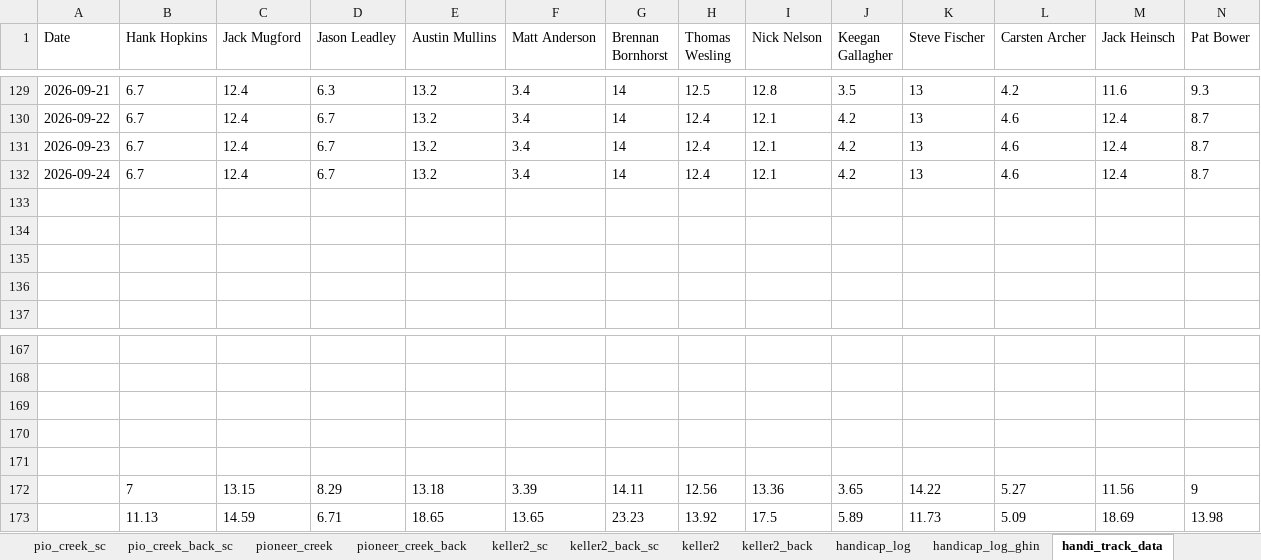
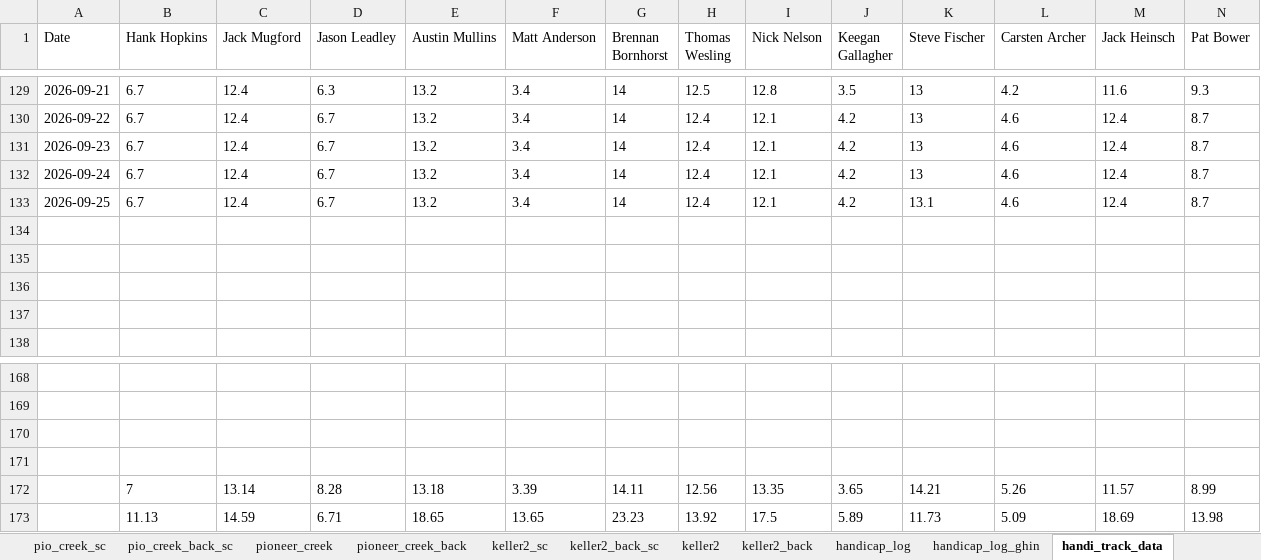
Before and after one commit to hankhopkins/sagl, an Excel workbook: data/Stone_Arch_Golf_League_Data_2026.xlsx, sheet handi_track_data, drawn as a sheet; only a part is shown, gaps mark what is left out; values as stored, in another font and other column widths than the file's, no borders; removed rows and columns are numbered as before the commit, all else as after; rows hold the shown columns only; the diff names each change by its address in the sheet, - before the commit and + after, or states it on an @@ line.

```diff
--- a/data/Stone_Arch_Golf_League_Data_2026.xlsx (sheet handi_track_data)
+++ b/data/Stone_Arch_Golf_League_Data_2026.xlsx (sheet handi_track_data)
+row 133: 2026-09-25 | 6.7 | 12.4 | 6.7 | 13.2 | 3.4 | 14 | 12.4 | 12.1 | 4.2 | 13.1 | 4.6 | 12.4 | 8.7
-row 172: (empty)
+row 172:  | 7 | 13.14 | 8.28 | 13.18 | 3.39 | 14.11 | 12.56 | 13.35 | 3.65 | 14.21 | 5.26 | 11.57 | 8.99
-row 172:  | 7 | 13.15 | 8.29 | 13.18 | 3.39 | 14.11 | 12.56 | 13.36 | 3.65 | 14.22 | 5.27 | 11.56 | 9
```
Also changed, not shown: sheet league_scoring_record, sheet keller2, sheet handicap_log_ghin, sheet handicap_log, sheet individual_s2, sheet individual, 22 more sheets, 1 other file.
